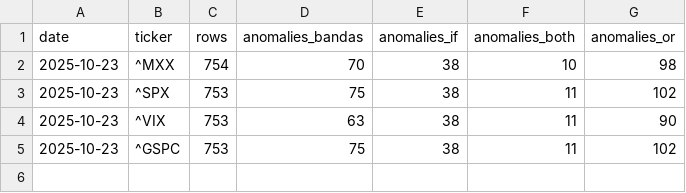
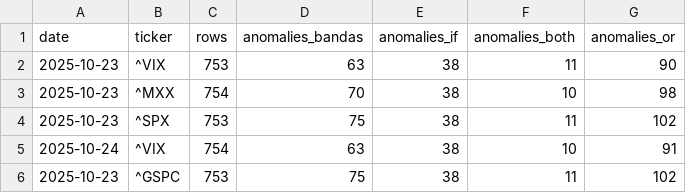
Before and after one commit to midaslab23/conections, a CSV file: out/summary_daily.csv, drawn as a sheet.

```diff
--- a/out/summary_daily.csv
+++ b/out/summary_daily.csv
@@ -1,5 +1,6 @@
 date,ticker,rows,anomalies_bandas,anomalies_if,anomalies_both,anomalies_or
+2025-10-23,^VIX,753,63,38,11,90
 2025-10-23,^MXX,754,70,38,10,98
 2025-10-23,^SPX,753,75,38,11,102
-2025-10-23,^VIX,753,63,38,11,90
+2025-10-24,^VIX,754,63,38,10,91
 2025-10-23,^GSPC,753,75,38,11,102
```
Also changed, not shown: out/all_tickers_anomalies.csv, 1 other file.
